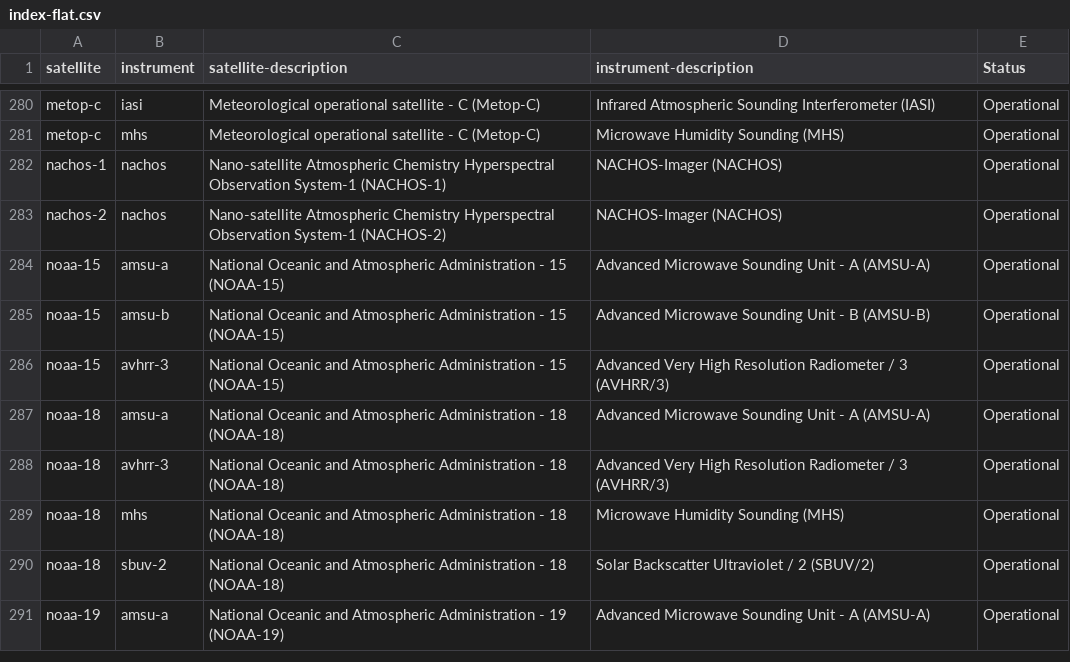
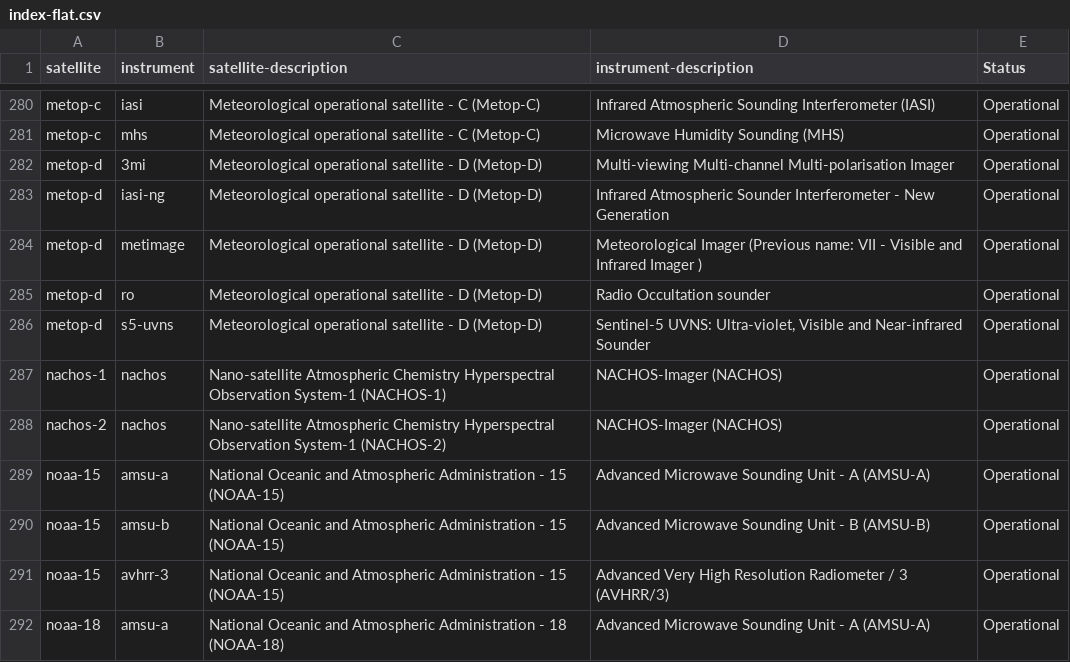
Before and after one commit to wmo-im/wis2-topic-hierarchy, a CSV file: topic-hierarchy/earth-system-discipline/weather/space-based-observations/index-flat.csv, drawn as a sheet; only a part is shown, gaps mark what is left out; the shorter side is filled out with more unchanged rows; the diff names each change by its address in the sheet, - before the commit and + after, or states it on an @@ line.

Commit message:
Topics needed for Metop-D and its instruments Fixes #259

```diff
--- a/topic-hierarchy/earth-system-discipline/weather/space-based-observations/index-flat.csv
+++ b/topic-hierarchy/earth-system-discipline/weather/space-based-observations/index-flat.csv
+row 282: metop-d | 3mi | Meteorological operational satellite - D (Metop-D) | Multi-viewing Multi-channel Multi-polarisation Imager | Operational
+row 283: metop-d | iasi-ng | Meteorological operational satellite - D (Metop-D) | Infrared Atmospheric Sounder Interferometer - New Generation | Operational
+row 284: metop-d | metimage | Meteorological operational satellite - D (Metop-D) | Meteorological Imager (Previous name: VII - Visible and Infrared Imager ) | Operational
+row 285: metop-d | ro | Meteorological operational satellite - D (Metop-D) | Radio Occultation sounder | Operational
+row 286: metop-d | s5-uvns | Meteorological operational satellite - D (Metop-D) | Sentinel-5 UVNS: Ultra-violet, Visible and Near-infrared Sounder | Operational
```
